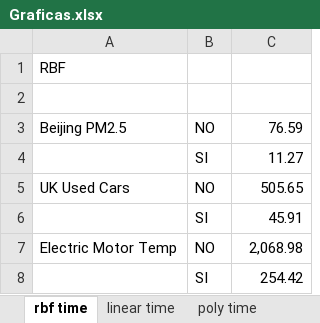
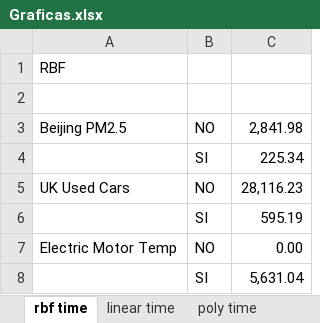
Before and after one commit to jsvillatech/SVRSubsample, an Excel workbook: Extras/Graficas.xlsx, sheet rbf time, drawn as a sheet; values as stored, in another font and other column widths than the file's, no borders; charts and pictures not drawn; the diff names each change by its address in the sheet, - before the commit and + after, or states it on an @@ line.

```diff
--- a/Extras/Graficas.xlsx (sheet rbf time)
+++ b/Extras/Graficas.xlsx (sheet rbf time)
-C3: 76.59
+C3: 2,841.98
-C4: 11.27
+C4: 225.34
-C5: 505.65
+C5: 28,116.23
-C6: 45.91
+C6: 595.19
-C7: 2,068.98
+C7: 0.00
-C8: 254.42
+C8: 5,631.04
```
Also changed, not shown: sheet sigmoid time, sheet poly rmse, sheet linear rmse, sheet poly time, sheet linear time, sheet rbf rmse, 1 more sheet, charts or pictures, 5 other files.
